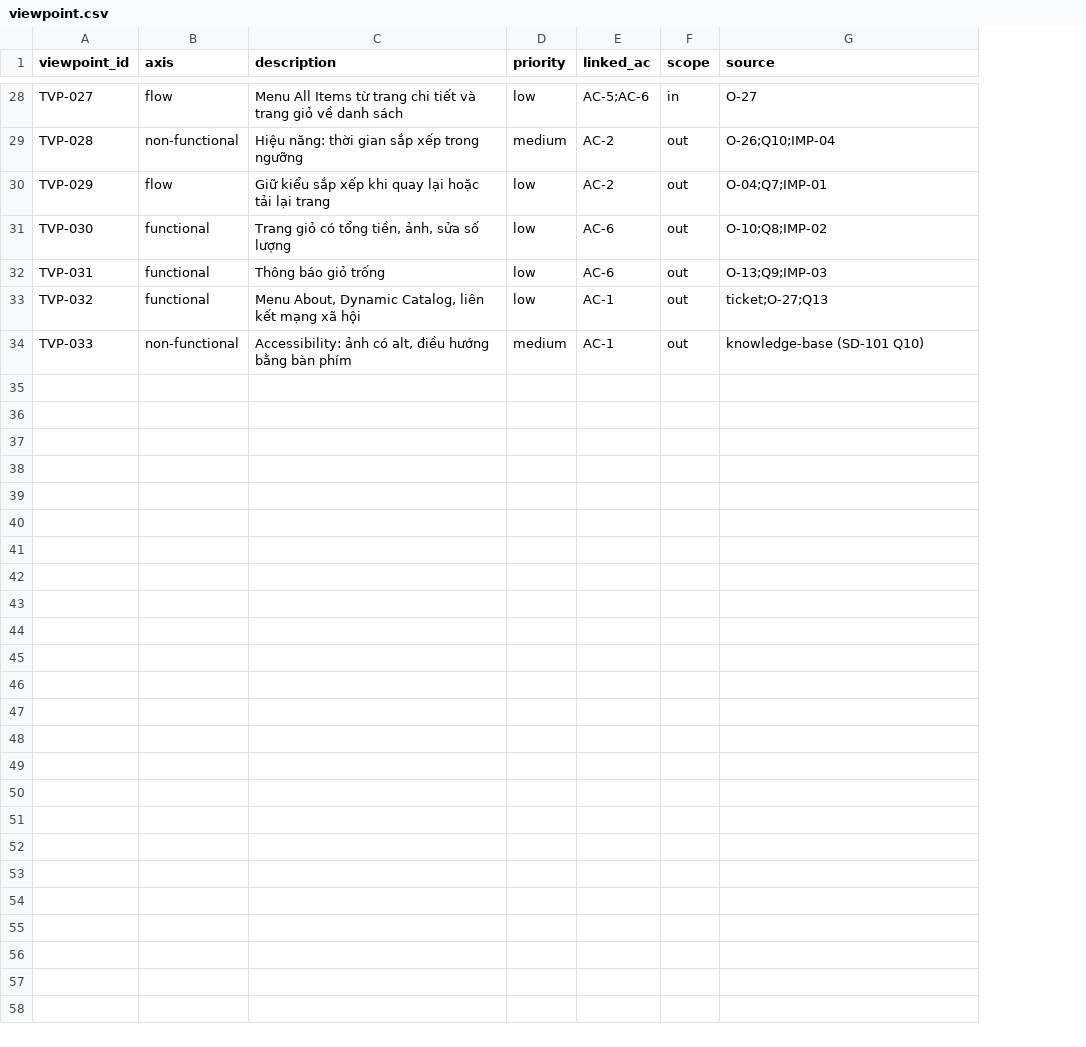
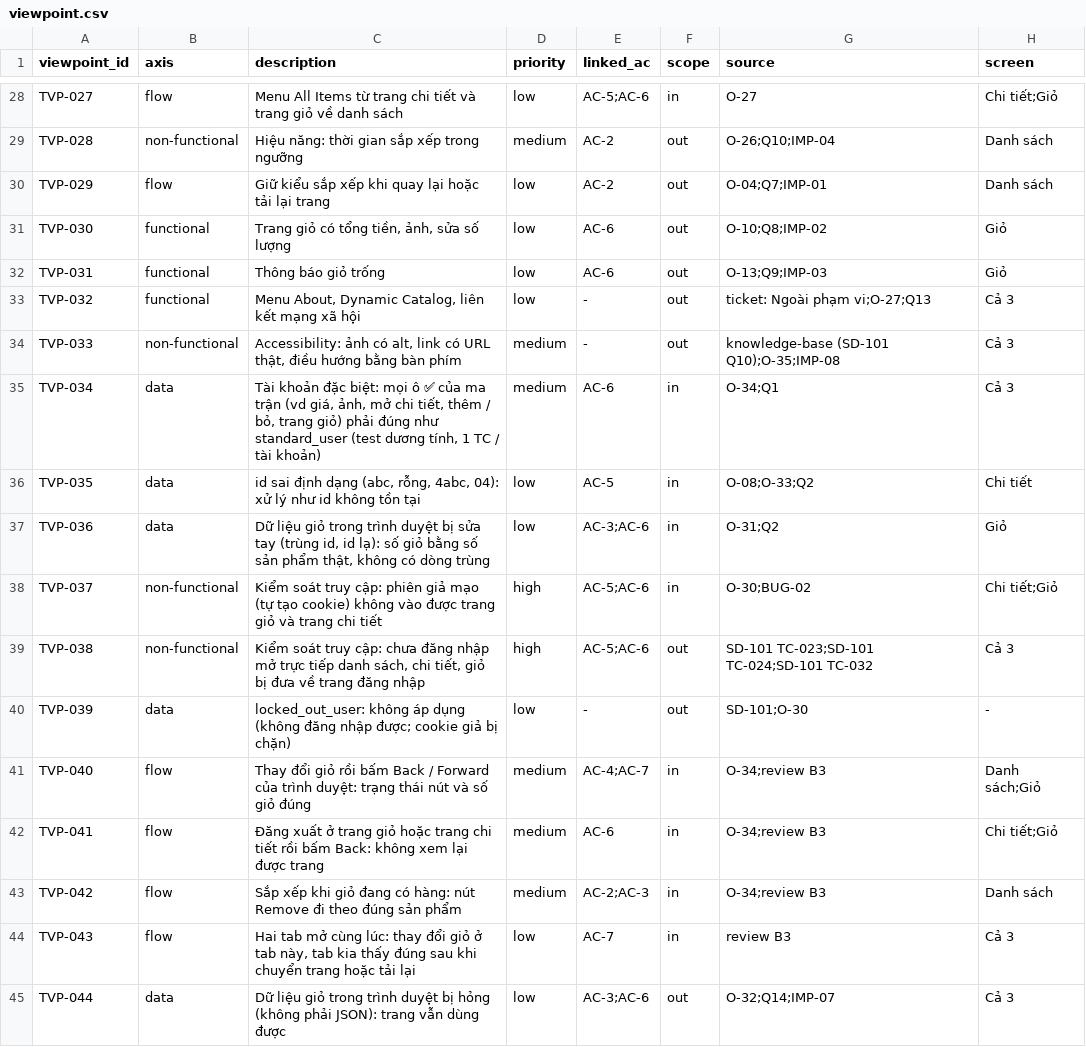
Before and after one commit to MyHanhYuuki/playwright-ai-qa-portfolio, a CSV file: qa-runs/saucedemo-products-cart/viewpoint.csv, drawn as a sheet; only a part is shown, gaps mark what is left out; the diff covers the shown part only; the diff names each change by its address in the sheet, - before the commit and + after, or states it on an @@ line.

Commit message:
docs(products-cart): sửa phân tích theo review, chốt HITL #1, chia theo màn hình
- Review test-design: 27 điểm, đã kiểm lại 5 phát hiện mới trên web (đều đúng) rồi sửa hết
- Thêm ma trận 6 tài khoản × 3 màn hình × thao tác, 35 quan sát, 44 viewpoint, bug BUG-05 → BUG-20 + biến thể BUG-02
- HITL #1: người duyệt đồng ý cả 14 đề xuất; 7 quy tắc dùng lại được ghi vào knowledge-base
- Q&A và known-issues chia mục theo màn hình; quan sát, cải tiến, viewpoint có cột màn hình

```diff
--- a/qa-runs/saucedemo-products-cart/viewpoint.csv
+++ b/qa-runs/saucedemo-products-cart/viewpoint.csv
+column H (screen), rows 28-34: Chi tiết;Giỏ | Danh sách | Danh sách | Giỏ | Giỏ | Cả 3 | Cả 3
-E33:E34 (linked_ac): AC-1
+E33:E34 (linked_ac): -
-G33 (source): ticket;O-27;Q13
+G33 (source): ticket: Ngoài phạm vi;O-27;Q13
-C34 (description): …có alt, điều hướng…
+C34 (description): …có alt, link có URL thật, điều hướng…
-G34 (source): knowledge-base (SD-101 Q10)
+G34 (source): knowledge-base (SD-101 Q10);O-35;IMP-08
+row 35: TVP-034 | data | Tài khoản đặc biệt: mọi ô ✅ của ma trận (vd giá, ảnh, mở chi tiết, thêm / bỏ, trang giỏ) phải đúng như standard_user (test dương tính, 1 TC / tài khoản) | medium | AC-6 | in | O-34;Q1 | Cả 3
+row 36: TVP-035 | data | id sai định dạng (abc, rỗng, 4abc, 04): xử lý như id không tồn tại | low | AC-5 | in | O-08;O-33;Q2 | Chi tiết
+row 37: TVP-036 | data | Dữ liệu giỏ trong trình duyệt bị sửa tay (trùng id, id lạ): số giỏ bằng số sản phẩm thật, không có dòng trùng | low | AC-3;AC-6 | in | O-31;Q2 | Giỏ
+row 38: TVP-037 | non-functional | Kiểm soát truy cập: phiên giả mạo (tự tạo cookie) không vào được trang giỏ và trang chi tiết | high | AC-5;AC-6 | in | O-30;BUG-02 | Chi tiết;Giỏ
+row 39: TVP-038 | non-functional | Kiểm soát truy cập: chưa đăng nhập mở trực tiếp danh sách, chi tiết, giỏ bị đưa về trang đăng nhập | high | AC-5;AC-6 | out | SD-101 TC-023;SD-101 TC-024;SD-101 TC-032 | Cả 3
+row 40: TVP-039 | data | locked_out_user: không áp dụng (không đăng nhập được; cookie giả bị chặn) | low | - | out | SD-101;O-30 | -
+row 41: TVP-040 | flow | Thay đổi giỏ rồi bấm Back / Forward của trình duyệt: trạng thái nút và số giỏ đúng | medium | AC-4;AC-7 | in | O-34;review B3 | Danh sách;Giỏ
+row 42: TVP-041 | flow | Đăng xuất ở trang giỏ hoặc trang chi tiết rồi bấm Back: không xem lại được trang | medium | AC-6 | in | O-34;review B3 | Chi tiết;Giỏ
+row 43: TVP-042 | flow | Sắp xếp khi giỏ đang có hàng: nút Remove đi theo đúng sản phẩm | medium | AC-2;AC-3 | in | O-34;review B3 | Danh sách
+row 44: TVP-043 | flow | Hai tab mở cùng lúc: thay đổi giỏ ở tab này, tab kia thấy đúng sau khi chuyển trang hoặc tải lại | low | AC-7 | in | review B3 | Cả 3
+row 45: TVP-044 | data | Dữ liệu giỏ trong trình duyệt bị hỏng (không phải JSON): trang vẫn dùng được | low | AC-3;AC-6 | out | O-32;Q14;IMP-07 | Cả 3
```
Also changed, not shown: 16 edited cells elsewhere in this file, 6 other files.
